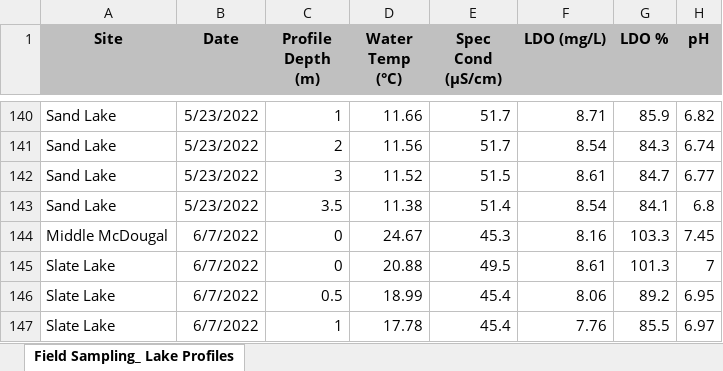
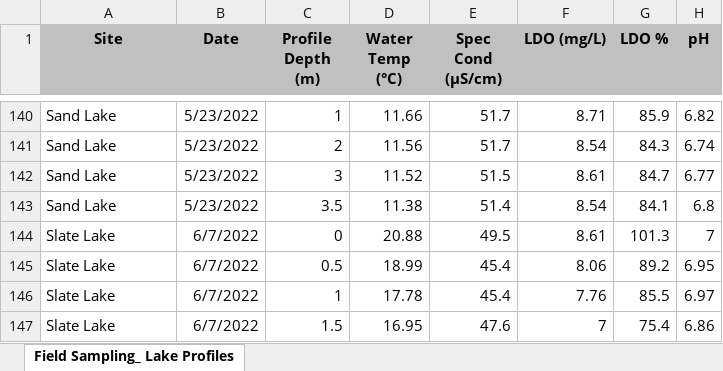
Before and after one commit to cont-limno/SplashNBurn, an Excel workbook: Data/WaterQuality/Field-Sampling_ Lake-Profiles10-19-22Complete.xlsx, sheet Field Sampling_ Lake Profiles, drawn as a sheet; only a part is shown, gaps mark what is left out; the shorter side is filled out with more unchanged rows; values as stored, in another font and other column widths than the file's, no borders; the diff names each change by its address in the sheet, - before the commit and + after, or states it on an @@ line.

Commit message:
correct one data error, ph and temp density plots

```diff
--- a/Data/WaterQuality/Field-Sampling_ Lake-Profiles10-19-22Complete.xlsx (sheet Field Sampling_ Lake Profiles)
+++ b/Data/WaterQuality/Field-Sampling_ Lake-Profiles10-19-22Complete.xlsx (sheet Field Sampling_ Lake Profiles)
-row 144: Middle McDougal | 6/7/2022 | 0 | 24.67 | 45.3 | 8.16 | 103.3 | 7.45
```
Also changed, not shown: 3 other files.
